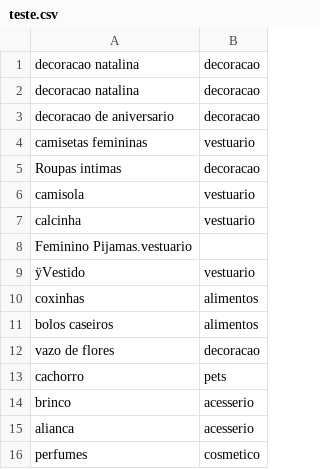
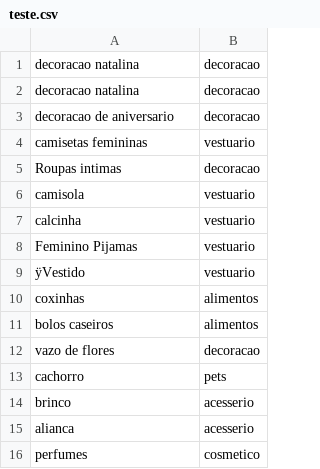
Before and after one commit to cris-luz-07/ibm-developer, a CSV file: teste.csv, drawn as a sheet.

Commit message:
Update teste.csv

```diff
--- a/teste.csv
+++ b/teste.csv
@@ -7,3 +7,3 @@ camisola,vestuario
 calcinha,vestuario
-Feminino Pijamas.vestuario
+Feminino Pijamas,vestuario
 ÿVestido,vestuario
```
